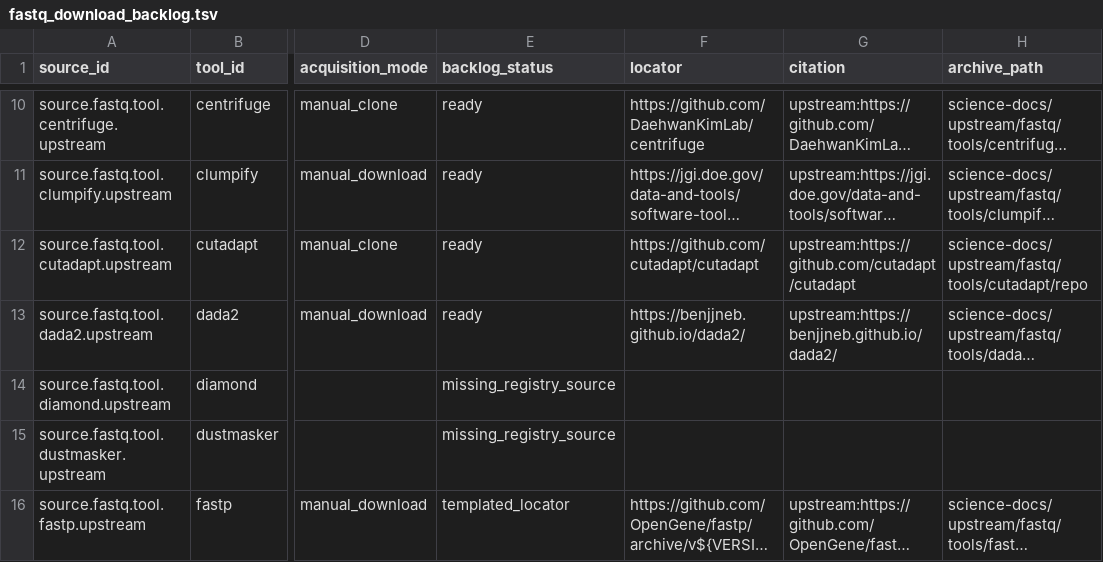
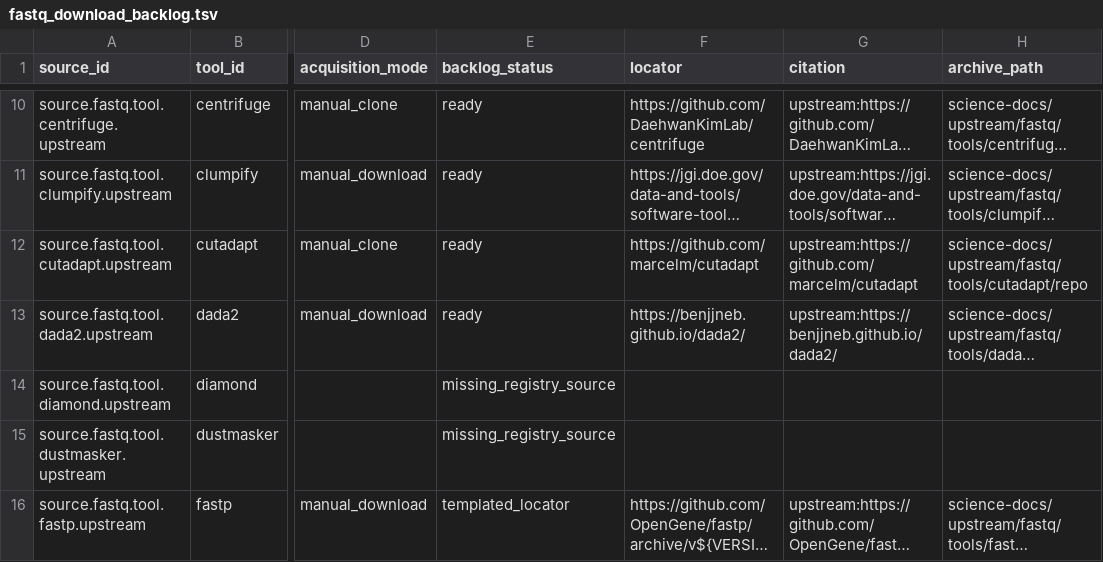
Before and after one commit to bijux/bijux-genomics, a TSV file: science/generated/current/evidence/fastq_download_backlog.tsv, drawn as a sheet; only a part is shown, gaps mark what is left out; long unchanged cells end in …; the diff covers the shown part only; the diff names each change by its address in the sheet, - before the commit and + after, or states it on an @@ line.

Commit message:
fix(registry): correct upstream evidence coordinates

```diff
--- a/science/generated/current/evidence/fastq_download_backlog.tsv
+++ b/science/generated/current/evidence/fastq_download_backlog.tsv
-F12 (locator): https://github.com/cutadapt/cutadapt
+F12 (locator): https://github.com/marcelm/cutadapt
-G12 (citation): upstream:https://github.com/cutadapt/cutadapt
+G12 (citation): upstream:https://github.com/marcelm/cutadapt
```
Also changed, not shown: 14 edited cells elsewhere in this file, science/generated/current/evidence/fastq_container_reference_matrix.tsv, 15 other files.
